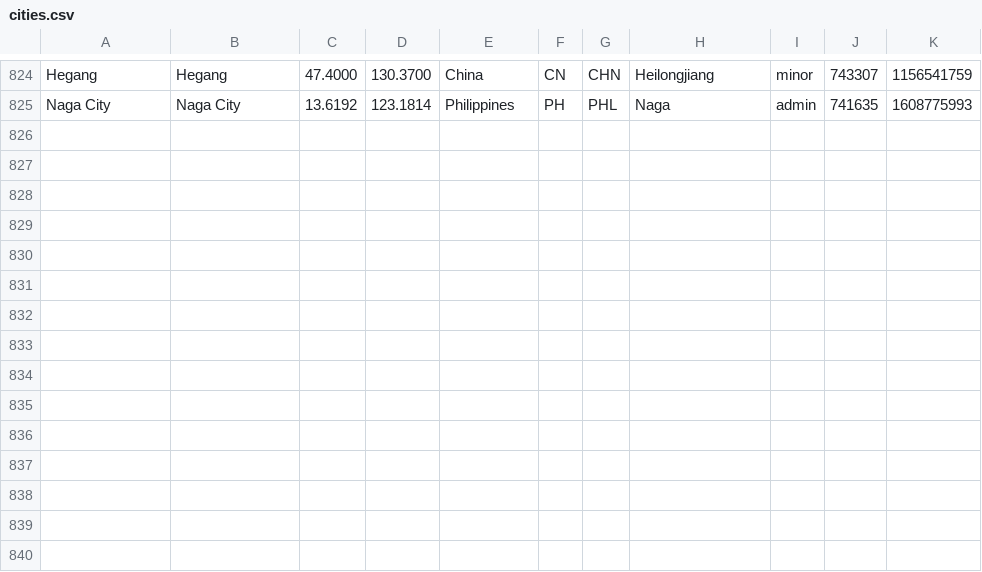
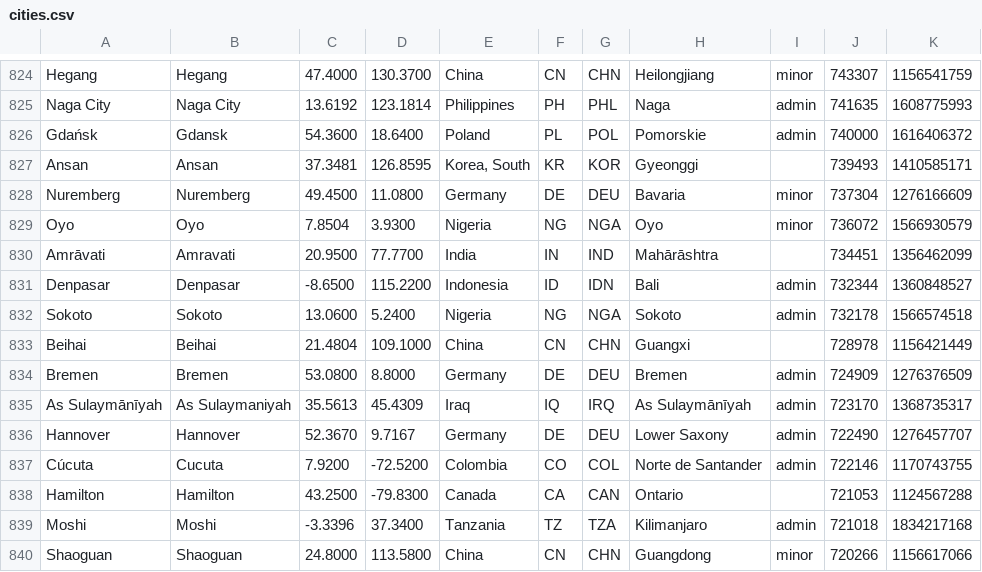
Before and after one commit to alainrc2005/get-recorrido, a CSV file: cities.csv, drawn as a sheet; only a part is shown, gaps mark what is left out; the diff names each change by its address in the sheet, - before the commit and + after, or states it on an @@ line.

Commit message:
update cities-75

```diff
--- a/cities.csv
+++ b/cities.csv
+row 826: Gdańsk | Gdansk | 54.3600 | 18.6400 | Poland | PL | POL | Pomorskie | admin | 740000 | 1616406372
+row 827: Ansan | Ansan | 37.3481 | 126.8595 | Korea, South | KR | KOR | Gyeonggi |  | 739493 | 1410585171
+row 828: Nuremberg | Nuremberg | 49.4500 | 11.0800 | Germany | DE | DEU | Bavaria | minor | 737304 | 1276166609
+row 829: Oyo | Oyo | 7.8504 | 3.9300 | Nigeria | NG | NGA | Oyo | minor | 736072 | 1566930579
+row 830: Amrāvati | Amravati | 20.9500 | 77.7700 | India | IN | IND | Mahārāshtra |  | 734451 | 1356462099
+row 831: Denpasar | Denpasar | -8.6500 | 115.2200 | Indonesia | ID | IDN | Bali | admin | 732344 | 1360848527
+row 832: Sokoto | Sokoto | 13.0600 | 5.2400 | Nigeria | NG | NGA | Sokoto | admin | 732178 | 1566574518
+row 833: Beihai | Beihai | 21.4804 | 109.1000 | China | CN | CHN | Guangxi |  | 728978 | 1156421449
+row 834: Bremen | Bremen | 53.0800 | 8.8000 | Germany | DE | DEU | Bremen | admin | 724909 | 1276376509
+row 835: As Sulaymānīyah | As Sulaymaniyah | 35.5613 | 45.4309 | Iraq | IQ | IRQ | As Sulaymānīyah | admin | 723170 | 1368735317
+row 836: Hannover | Hannover | 52.3670 | 9.7167 | Germany | DE | DEU | Lower Saxony | admin | 722490 | 1276457707
+row 837: Cúcuta | Cucuta | 7.9200 | -72.5200 | Colombia | CO | COL | Norte de Santander | admin | 722146 | 1170743755
+row 838: Hamilton | Hamilton | 43.2500 | -79.8300 | Canada | CA | CAN | Ontario |  | 721053 | 1124567288
+row 839: Moshi | Moshi | -3.3396 | 37.3400 | Tanzania | TZ | TZA | Kilimanjaro | admin | 721018 | 1834217168
+row 840: Shaoguan | Shaoguan | 24.8000 | 113.5800 | China | CN | CHN | Guangdong | minor | 720266 | 1156617066
```
